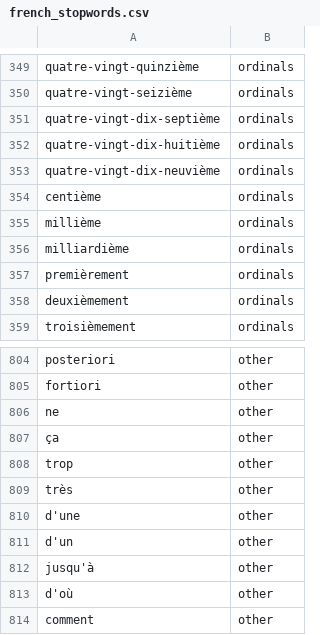
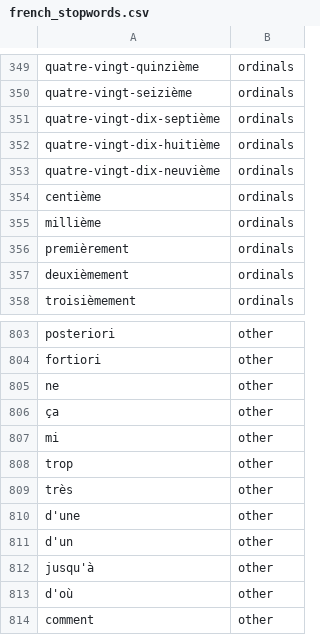
Before and after one commit to gillesbastin/french_stopwords, a CSV file: french_stopwords.csv, drawn as a sheet; only a part is shown, gaps mark what is left out.

```diff
--- a/french_stopwords.csv
+++ b/french_stopwords.csv
@@ -355,3 +355,2 @@ centième;ordinals
 millième;ordinals
-milliardième;ordinals
 premièrement;ordinals
@@ -807,2 +806,3 @@ ne;other
 ça;other
+mi;other
 trop;other
```
Also changed, not shown: french_stoplocs.csv.
